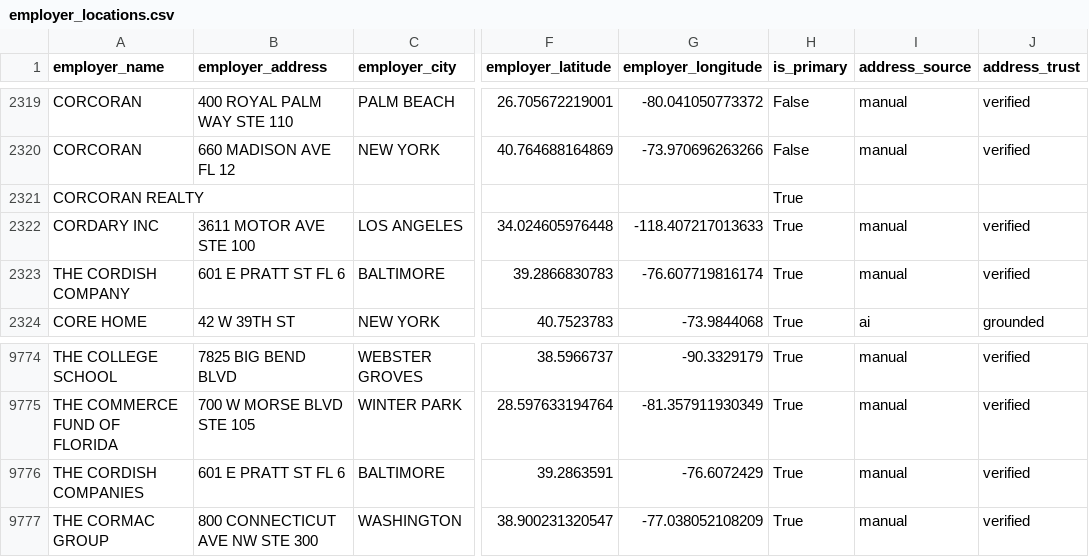
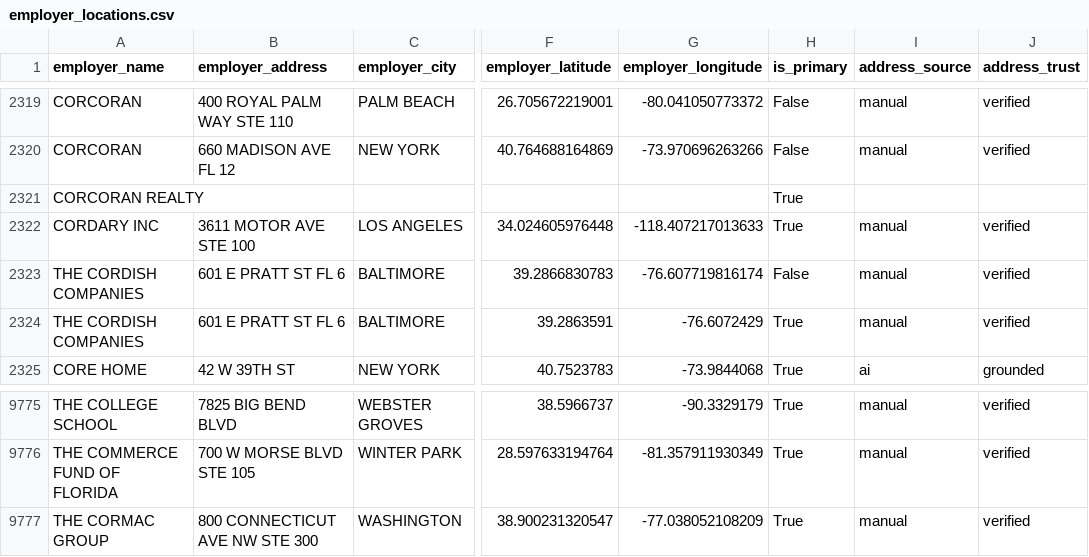
Before and after one commit to tareeqemad/fec-pipeline, a CSV file: data/reference/employer_locations.csv, drawn as a sheet; only a part is shown, gaps mark what is left out; the diff names each change by its address in the sheet, - before the commit and + after, or states it on an @@ line.

```diff
--- a/data/reference/employer_locations.csv
+++ b/data/reference/employer_locations.csv
-A2323 (employer_name): THE CORDISH COMPANY
+A2323 (employer_name): THE CORDISH COMPANIES
-H2323 (is_primary): True
+H2323 (is_primary): False
@@ row 9776 moved to row 2324: THE CORDISH COMPANIES @@
```
Also changed, not shown: data/rules/employer_name_rules.csv, 4 other files.
